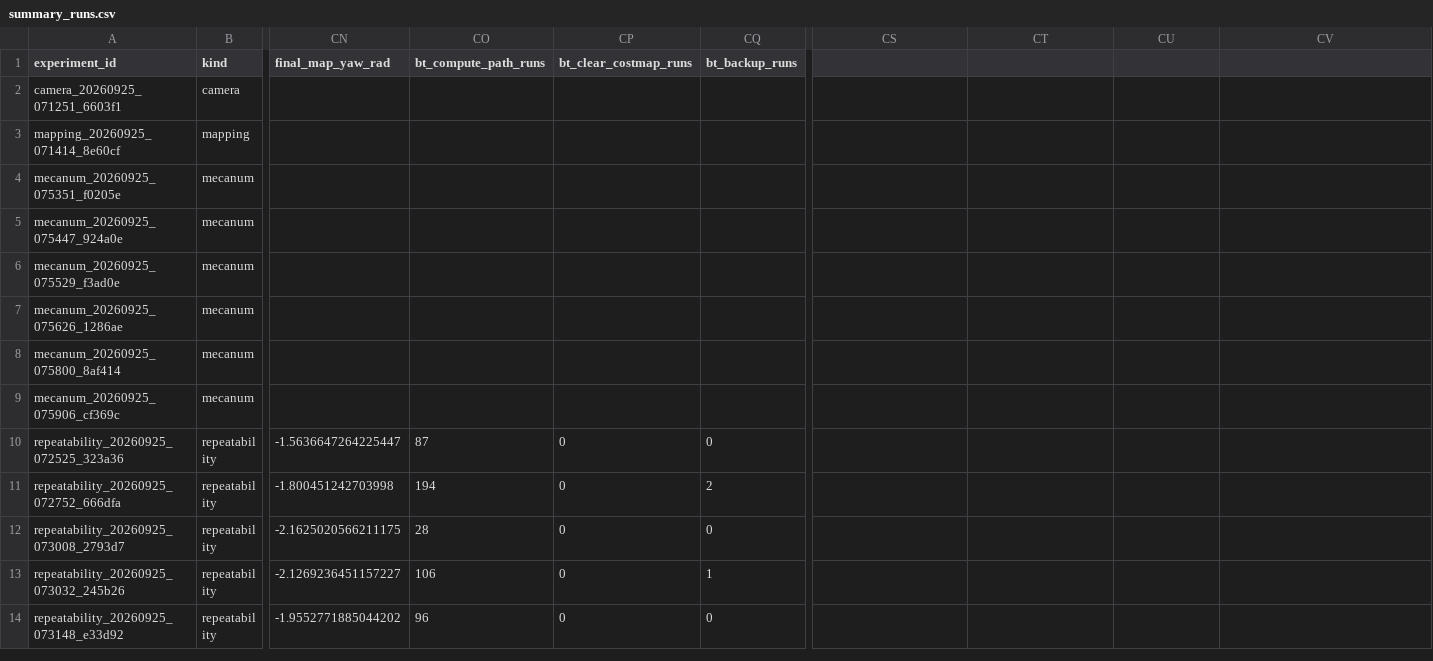
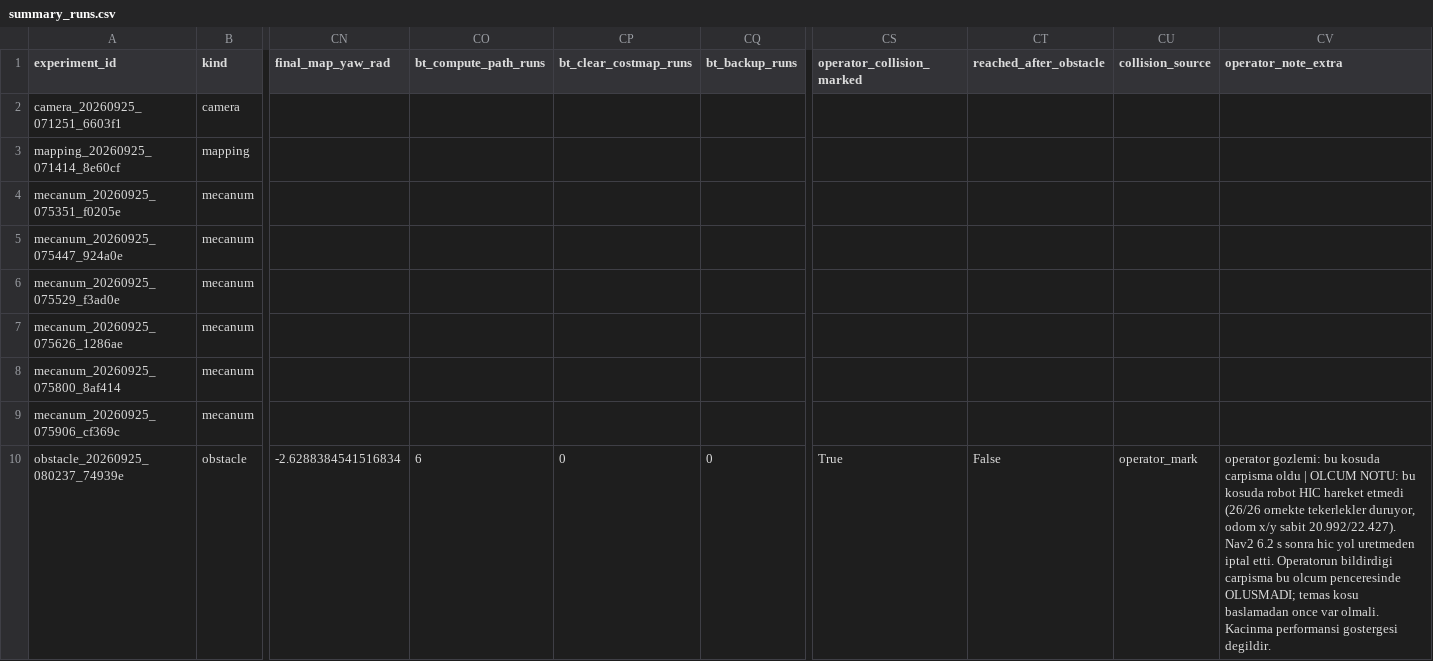
Before and after one commit to Hyildirim8/hybot, a CSV file: robot_sonuc/benchmark_outputs/summary_runs.csv, drawn as a sheet; only a part is shown, gaps mark what is left out; the shorter side is filled out with more unchanged rows; rows hold the shown columns only; the diff covers the shown part only; the diff names each change by its address in the sheet, - before the commit and + after, or states it on an @@ line.

```diff
--- a/robot_sonuc/benchmark_outputs/summary_runs.csv
+++ b/robot_sonuc/benchmark_outputs/summary_runs.csv
-CS1: (empty)
+CS1: operator_collision_marked
-CT1: (empty)
+CT1: reached_after_obstacle
-CU1: (empty)
+CU1: collision_source
-CV1: (empty)
+CV1: operator_note_extra
+row 10: obstacle_20260925_080237_74939e | obstacle | -2.6288384541516834 | 6 | 0 | 0 | True | False | operator_mark | operator gozlemi: bu kosuda carpisma oldu | OLCUM NOTU: bu kosuda robot HIC hareket etmedi (26/26 ornekte tekerlekler duruyor, odom x/y sabit 20.992/22.427). Nav2 6.2 s sonra hic yol uretmeden iptal etti. Operatorun bildirdigi carpisma bu olcum penceresinde OLUSMADI; temas kosu baslamadan once var olmali. Kacinma performansi gostergesi degildir.
```
Also changed, not shown: 1 added row elsewhere in this file, robot_sonuc/benchmark_outputs/summary_metrics.csv, 8 other files.
